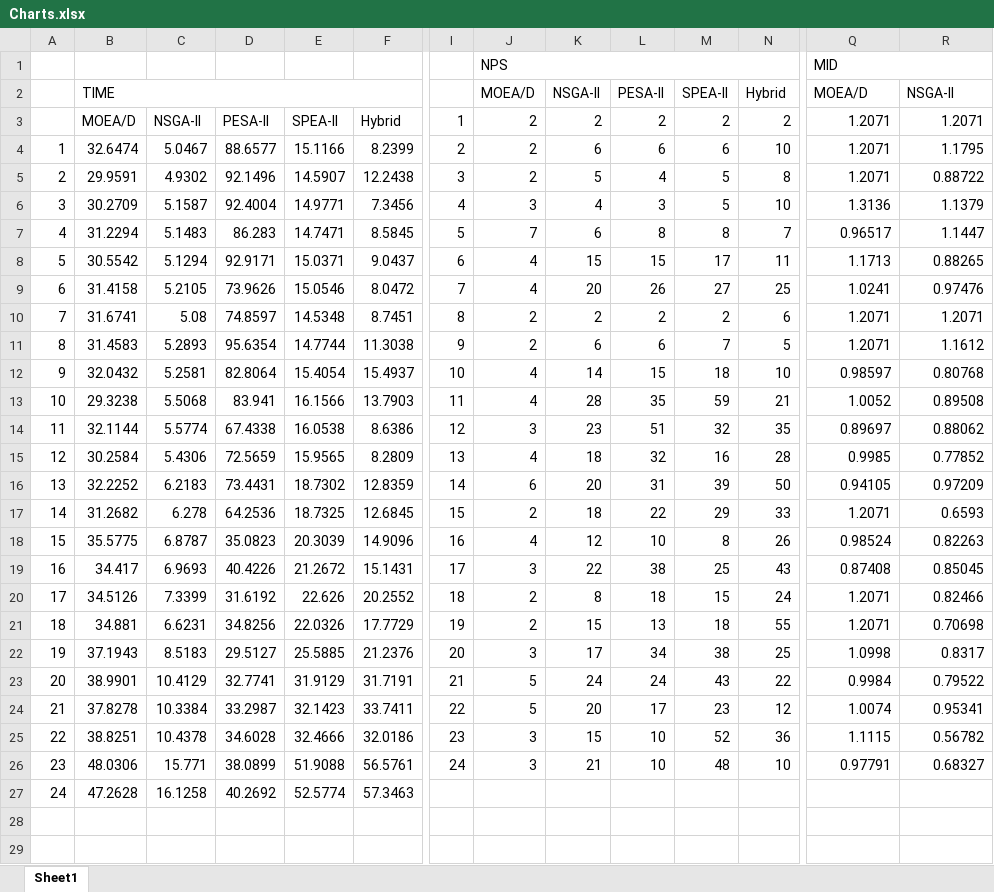
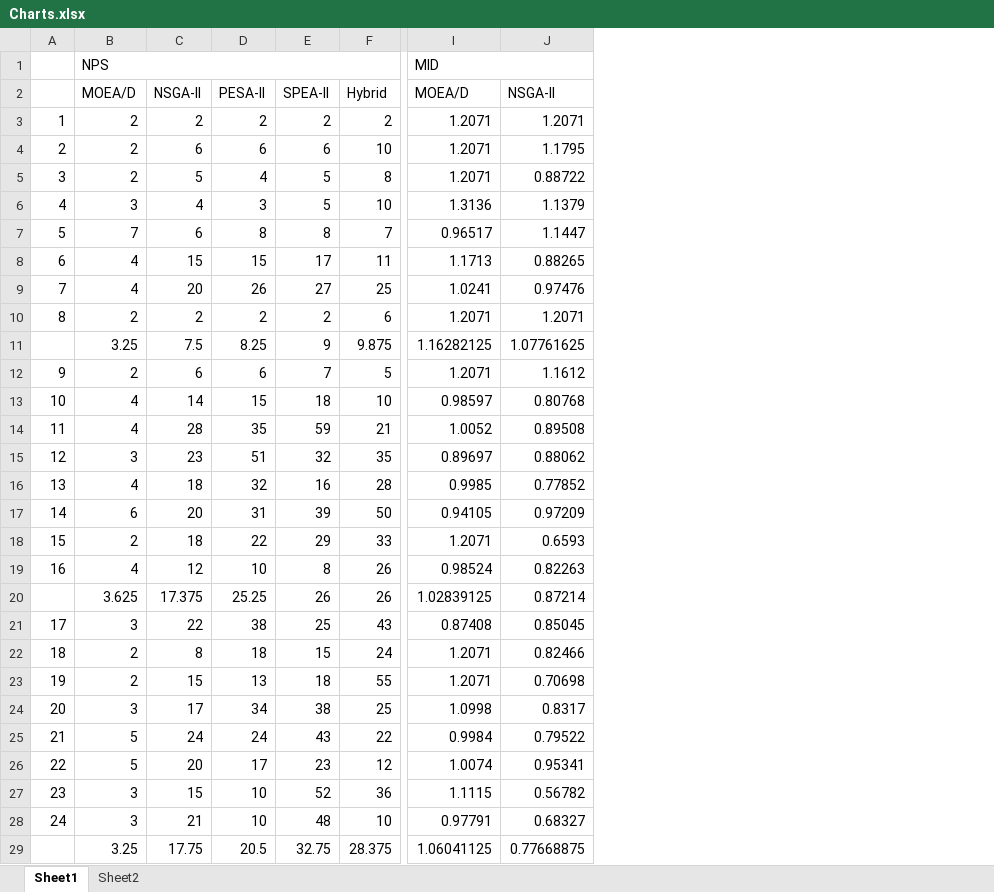
Before and after one commit to raforoutan/upmsp, an Excel workbook: Numerical Experiments/Charts.xlsx, sheet Sheet1, drawn as a sheet; only a part is shown, gaps mark what is left out; values as stored, in another font and other column widths than the file's, no cell formats; removed rows and columns are numbered as before the commit, all else as after; rows hold the shown columns only; the diff covers the shown part only; the diff names each change by its address in the sheet, - before the commit and + after, or states it on an @@ line.

```diff
--- a/Numerical Experiments/Charts.xlsx (sheet Sheet1)
+++ b/Numerical Experiments/Charts.xlsx (sheet Sheet1)
+sheet tab: Sheet2
-column B, rows 2-27: TIME | MOEA/D | 32.6474 | 29.9591 | 30.2709 | 31.2294 | 30.5542 | 31.4158 | 31.6741 | 31.4583 | 32.0432 | 29.3238 | 32.1144 | 30.2584 | 32.2252 | 31.2682 | 35.5775 | 34.417 | 34.5126 | 34.881 | 37.1943 | 38.9901 | 37.8278 | 38.8251 | 48.0306 | 47.2628
-column C, rows 3-27: NSGA-II | 5.0467 | 4.9302 | 5.1587 | 5.1483 | 5.1294 | 5.2105 | 5.08 | 5.2893 | 5.2581 | 5.5068 | 5.5774 | 5.4306 | 6.2183 | 6.278 | 6.8787 | 6.9693 | 7.3399 | 6.6231 | 8.5183 | 10.4129 | 10.3384 | 10.4378 | 15.771 | 16.1258
-column D, rows 3-27: PESA-II | 88.6577 | 92.1496 | 92.4004 | 86.283 | 92.9171 | 73.9626 | 74.8597 | 95.6354 | 82.8064 | 83.941 | 67.4338 | 72.5659 | 73.4431 | 64.2536 | 35.0823 | 40.4226 | 31.6192 | 34.8256 | 29.5127 | 32.7741 | 33.2987 | 34.6028 | 38.0899 | 40.2692
-column E, rows 3-27: SPEA-II | 15.1166 | 14.5907 | 14.9771 | 14.7471 | 15.0371 | 15.0546 | 14.5348 | 14.7744 | 15.4054 | 16.1566 | 16.0538 | 15.9565 | 18.7302 | 18.7325 | 20.3039 | 21.2672 | 22.626 | 22.0326 | 25.5885 | 31.9129 | 32.1423 | 32.4666 | 51.9088 | 52.5774
-column F, rows 3-27: Hybrid | 8.2399 | 12.2438 | 7.3456 | 8.5845 | 9.0437 | 8.0472 | 8.7451 | 11.3038 | 15.4937 | 13.7903 | 8.6386 | 8.2809 | 12.8359 | 12.6845 | 14.9096 | 15.1431 | 20.2552 | 17.7729 | 21.2376 | 31.7191 | 33.7411 | 32.0186 | 56.5761 | 57.3463
-column I, rows 3-26: 1 | 2 | 3 | 4 | 5 | 6 | 7 | 8 | 9 | 10 | 11 | 12 | 13 | 14 | 15 | 16 | 17 | 18 | 19 | 20 | 21 | 22 | 23 | 24
@@ column A renumbered from row 3 down @@
+row 11:  | 3.25 | 7.5 | 8.25 | 9 | 9.875 | 1.16282125 | 1.07761625
+row 20:  | 3.625 | 17.375 | 25.25 | 26 | 26 | 1.02839125 | 0.87214
-B29: (empty)
+B29: 3.25
-C29: (empty)
+C29: 17.75
-D29: (empty)
+D29: 20.5
-E29: (empty)
+E29: 32.75
-F29: (empty)
+F29: 28.375
-I29: (empty)
+I29: 1.06041125
-J29: (empty)
+J29: 0.77668875
```
Also changed, not shown: 2 removed columns and 23 edited cells elsewhere in this sheet, cell formats, 2 other files.
